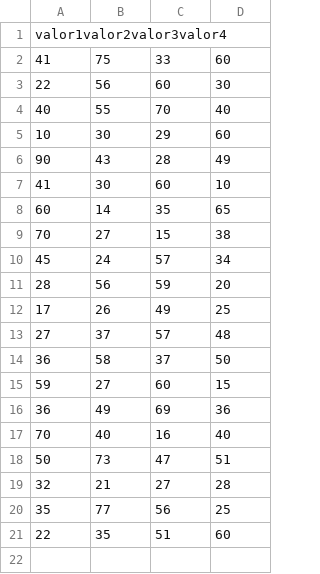
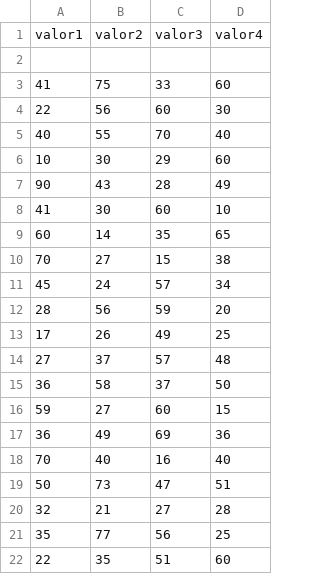
Before and after one commit to an09dresochoa/macuto-python-, a CSV file: pandas.csv, drawn as a sheet; addresses are those after the commit; the diff names each change by its address in the sheet, - before the commit and + after, or states it on an @@ line.

Commit message:
Add files via upload

```diff
--- a/pandas.csv
+++ b/pandas.csv
+row 1: valor1 | valor2 | valor3 | valor4
-A2: valor1valor2valor3valor4
+A2: (empty)
```
